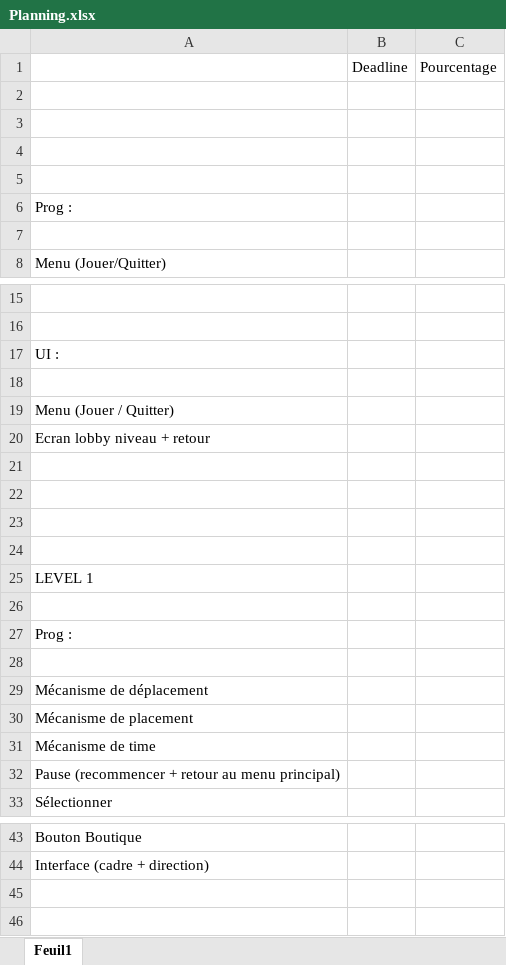
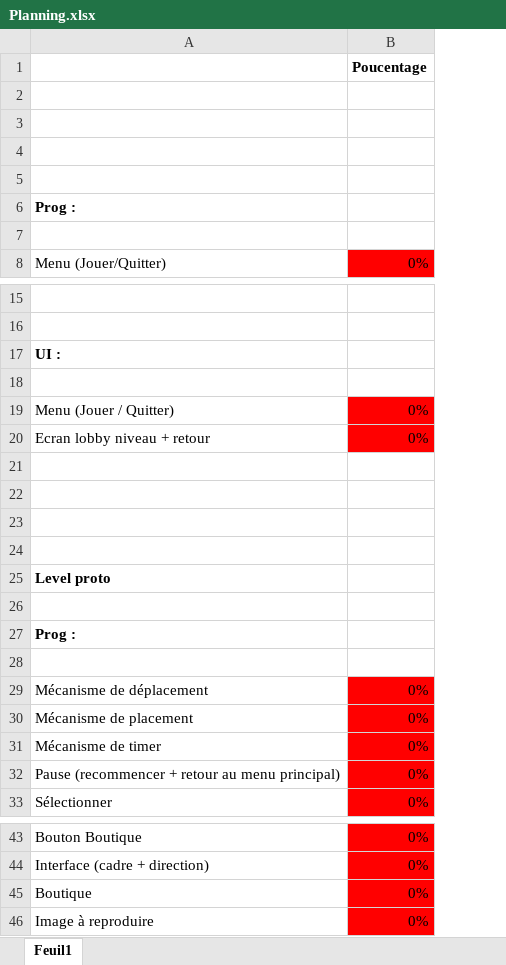
Before and after one commit to psyko33/tetrislike, an Excel workbook: Docs/Planning.xlsx, sheet Feuil1, drawn as a sheet; only a part is shown, gaps mark what is left out; values as stored, in another font and other column widths than the file's, no borders; removed rows and columns are numbered as before the commit, all else as after; the diff covers the shown part only; the diff names each change by its address in the sheet, - before the commit and + after, or states it on an @@ line.

Commit message:
Mise a jour planning

```diff
--- a/Docs/Planning.xlsx (sheet Feuil1)
+++ b/Docs/Planning.xlsx (sheet Feuil1)
-column B, row 1: Deadline
-column C, row 1: Pourcentage
+column B, rows 1-8: Poucentage |  |  |  |  |  |  | 0%; rows 19-33: 0% | 0% |  |  |  |  |  |  |  |  | 0% | 0% | 0% | 0% | 0%; rows 43-44: 0% | 0%
-A6 bold: off
+A6 bold: on
-A17 bold: off
+A17 bold: on
-A25: LEVEL 1
+A25: Level proto
-A25 bold: off
+A25 bold: on
-A27 bold: off
+A27 bold: on
-A31: Mécanisme de time
+A31: Mécanisme de timer
+row 45: Boutique | 0%
+row 46: Image à reproduire | 0%
```
Also changed, not shown: cell formats elsewhere in this sheet.
